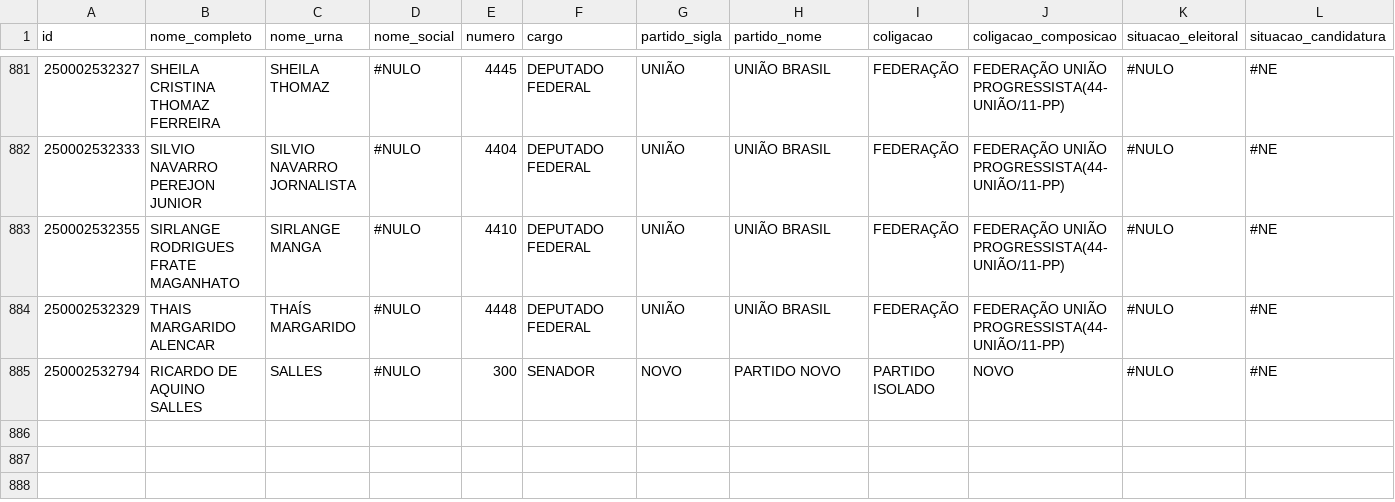
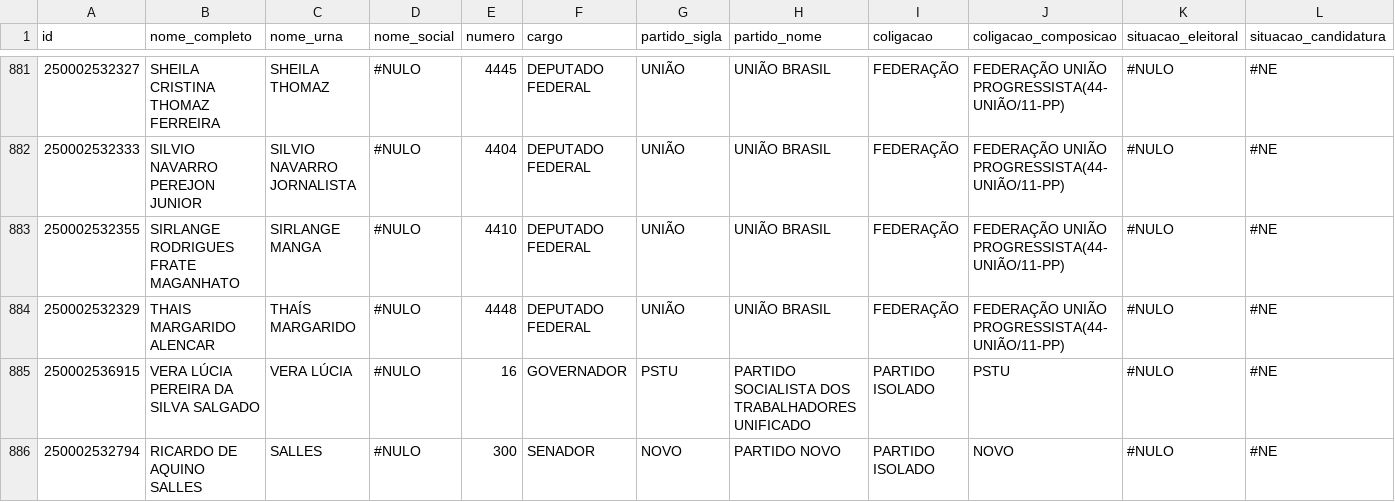
Before and after one commit to PauloTalarico287/eleicoesgsp, a CSV file: candidatos_sp_2026.csv, drawn as a sheet; only a part is shown, gaps mark what is left out; rows hold the shown columns only; the diff names each change by its address in the sheet, - before the commit and + after, or states it on an @@ line.

```diff
--- a/candidatos_sp_2026.csv
+++ b/candidatos_sp_2026.csv
+row 885: 250002536915 | VERA LÚCIA PEREIRA DA SILVA SALGADO | VERA LÚCIA | #NULO | 16 | GOVERNADOR | PSTU | PARTIDO SOCIALISTA DOS TRABALHADORES UNIFICADO | PARTIDO ISOLADO | PSTU | #NULO | #NE
```
Also changed, not shown: 1 other file.
